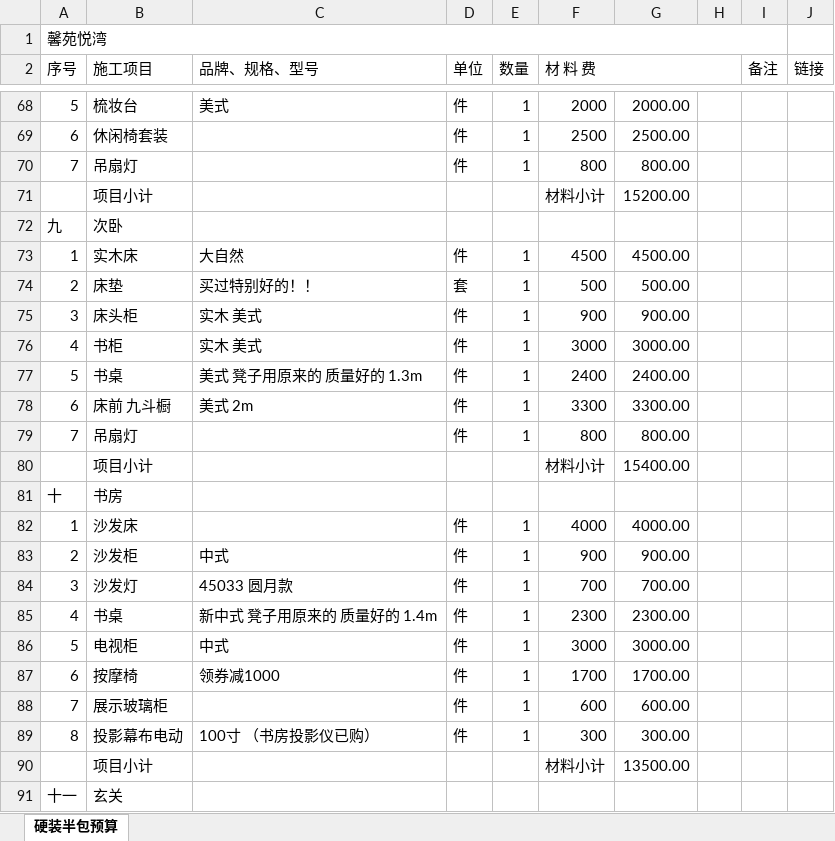
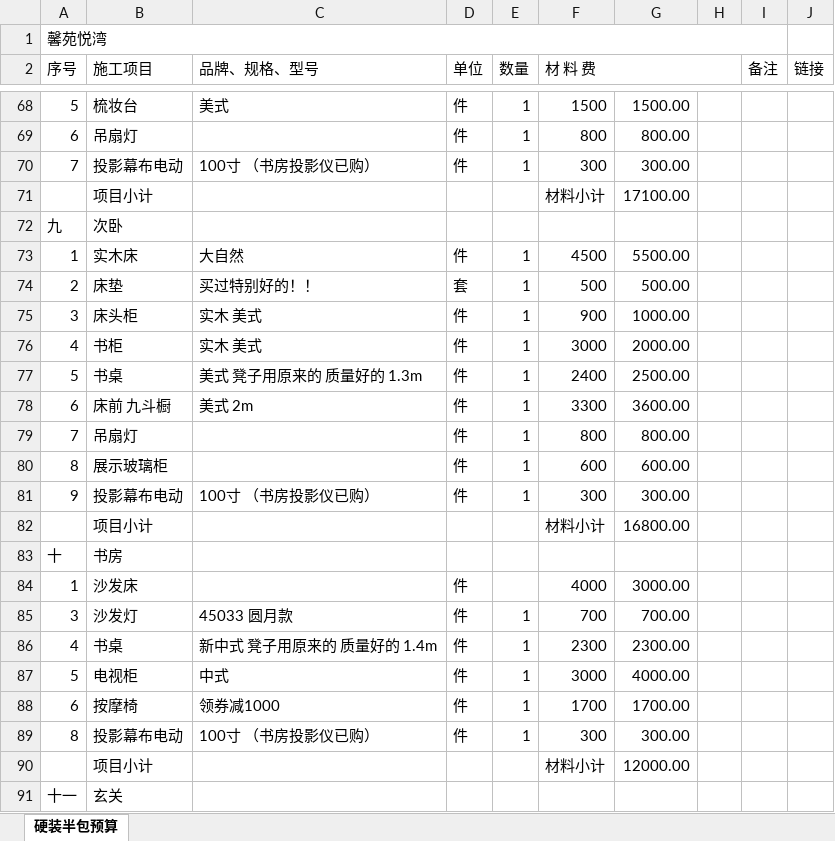
Before and after one commit to shilei-wang/waterdrop, an Excel workbook: common/iris 主要模块/装修预算2.xlsx, sheet 硬装半包预算, drawn as a sheet; only a part is shown, gaps mark what is left out; values as stored, in another font and other column widths than the file's, no cell formats; removed rows and columns are numbered as before the commit, all else as after; the diff covers the shown part only; the diff names each change by its address in the sheet, - before the commit and + after, or states it on an @@ line.

```diff
--- a/common/iris 主要模块/装修预算2.xlsx (sheet 硬装半包预算)
+++ b/common/iris 主要模块/装修预算2.xlsx (sheet 硬装半包预算)
-F68 (材 料 费): 2000
+F68 (材 料 费): 1500
-G68: 2000.00
+G68: 1500.00
-B69 (施工项目): 休闲椅套装
+B69 (施工项目): 吊扇灯
-F69 (材 料 费): 2500
+F69 (材 料 费): 800
-G69: 2500.00
+G69: 800.00
+row 70: 7 | 投影幕布电动 | 100寸 （书房投影仪已购） | 件 | 1 | 300 | 300.00
+row 71:  | 项目小计 |  |  |  | 材料小计 | 17100.00
+row 73: 1 | 实木床 | 大自然 | 件 | 1 | 4500 | 5500.00
+row 75: 3 | 床头柜 | 实木 美式 | 件 | 1 | 900 | 1000.00
+row 76: 4 | 书柜 | 实木 美式 | 件 | 1 | 3000 | 2000.00
+row 77: 5 | 书桌 | 美式 凳子用原来的 质量好的 1.3m | 件 | 1 | 2400 | 2500.00
+row 78: 6 | 床前 九斗橱 | 美式 2m | 件 | 1 | 3300 | 3600.00
-row 71:  | 项目小计 |  |  |  | 材料小计 | 15200.00
-row 73: 1 | 实木床 | 大自然 | 件 | 1 | 4500 | 4500.00
-row 75: 3 | 床头柜 | 实木 美式 | 件 | 1 | 900 | 900.00
-row 76: 4 | 书柜 | 实木 美式 | 件 | 1 | 3000 | 3000.00
-row 77: 5 | 书桌 | 美式 凳子用原来的 质量好的 1.3m | 件 | 1 | 2400 | 2400.00
-row 78: 6 | 床前 九斗橱 | 美式 2m | 件 | 1 | 3300 | 3300.00
-row 79: 7 | 吊扇灯 |  | 件 | 1 | 800 | 800.00
+row 80: 8 | 展示玻璃柜 |  | 件 | 1 | 600 | 600.00
+row 81: 9 | 投影幕布电动 | 100寸 （书房投影仪已购） | 件 | 1 | 300 | 300.00
-G82: 15400.00
+G82: 16800.00
-E84 (数量): 1
+E84 (数量): (empty)
-G84: 4000.00
+G84: 3000.00
-row 83: 2 | 沙发柜 | 中式 | 件 | 1 | 900 | 900.00
-G87: 3000.00
+G87: 4000.00
-row 88: 7 | 展示玻璃柜 |  | 件 | 1 | 600 | 600.00
-G90: 13500.00
+G90: 12000.00
```
Also changed, not shown: 3 added rows, 1 removed row and 22 edited cells elsewhere in this sheet, cell formats, formulas that keep their value, 1 other file.
